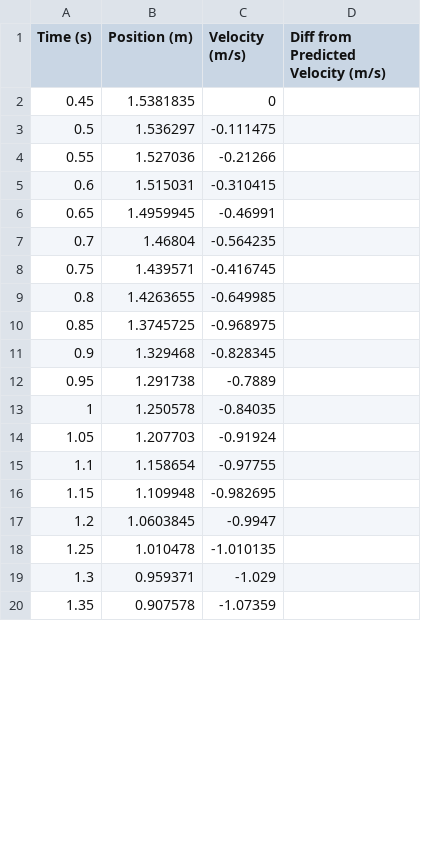
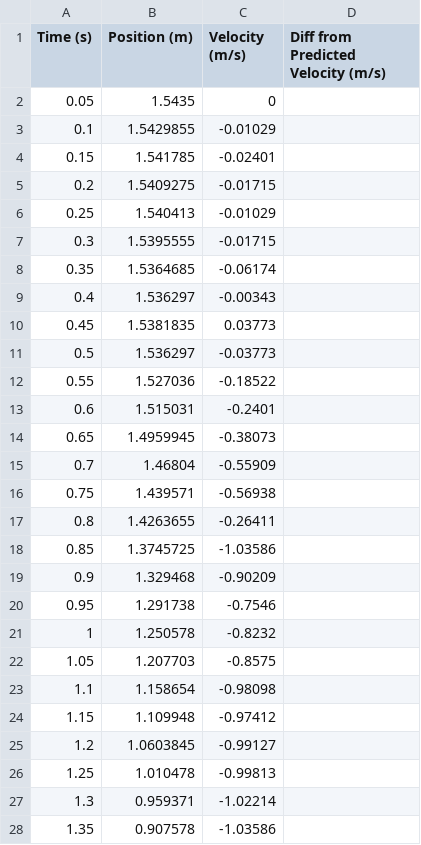
Before and after one commit to kevinthegreat1/HonorsPhysics2, a CSV file: Unit2/1DWithAirResistance/Sensor1.csv, drawn as a sheet; only a part is shown; the diff covers the shown part only.

Commit message:
Model with respect to position, velocity, or acceleration

```diff
--- a/Unit2/1DWithAirResistance/Sensor1.csv
+++ b/Unit2/1DWithAirResistance/Sensor1.csv
@@ -1,20 +1,28 @@
 Time (s),Position (m),Velocity (m/s),Diff from Predicted Velocity (m/s)
-0.45,1.5381835,0,
-0.5,1.536297,-0.111475,
-0.55,1.527036,-0.21266,
-0.6,1.515031,-0.310415,
-0.65,1.4959945,-0.46991,
-0.7,1.46804,-0.564235,
-0.75,1.439571,-0.416745,
-0.8,1.4263655,-0.649985,
-0.85,1.3745725,-0.968975,
-0.9,1.329468,-0.828345,
-0.95,1.291738,-0.7889,
-1,1.250578,-0.84035,
-1.05,1.207703,-0.91924,
-1.1,1.158654,-0.97755,
-1.15,1.109948,-0.982695,
-1.2,1.0603845,-0.9947,
-1.25,1.010478,-1.010135,
-1.3,0.959371,-1.029,
-1.35,0.907578,-1.07359,
+0.05,1.5435,0,
+0.1,1.5429855,-0.01029,
+0.15,1.541785,-0.02401,
+0.2,1.5409275,-0.01715,
+0.25,1.540413,-0.01029,
+0.3,1.5395555,-0.01715,
+0.35,1.5364685,-0.06174,
+0.4,1.536297,-0.00343,
+0.45,1.5381835,0.03773,
+0.5,1.536297,-0.03773,
+0.55,1.527036,-0.18522,
+0.6,1.515031,-0.2401,
+0.65,1.4959945,-0.38073,
+0.7,1.46804,-0.55909,
+0.75,1.439571,-0.56938,
+0.8,1.4263655,-0.26411,
+0.85,1.3745725,-1.03586,
+0.9,1.329468,-0.90209,
+0.95,1.291738,-0.7546,
+1,1.250578,-0.8232,
+1.05,1.207703,-0.8575,
+1.1,1.158654,-0.98098,
+1.15,1.109948,-0.97412,
+1.2,1.0603845,-0.99127,
+1.25,1.010478,-0.99813,
+1.3,0.959371,-1.02214,
+1.35,0.907578,-1.03586,
```
Also changed, not shown: 12 edited cells elsewhere in this file, Unit2/1DWithAirResistance/Sensor2.csv, Unit2/1DWithAirResistance/Sensor3.csv, 6 other files.
